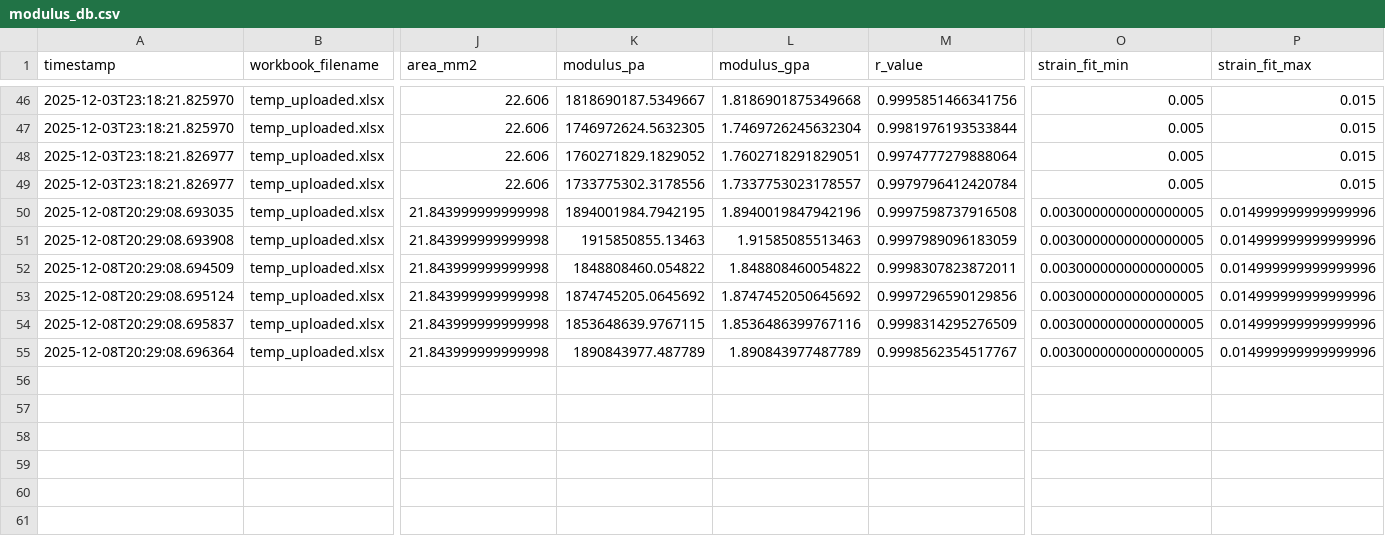
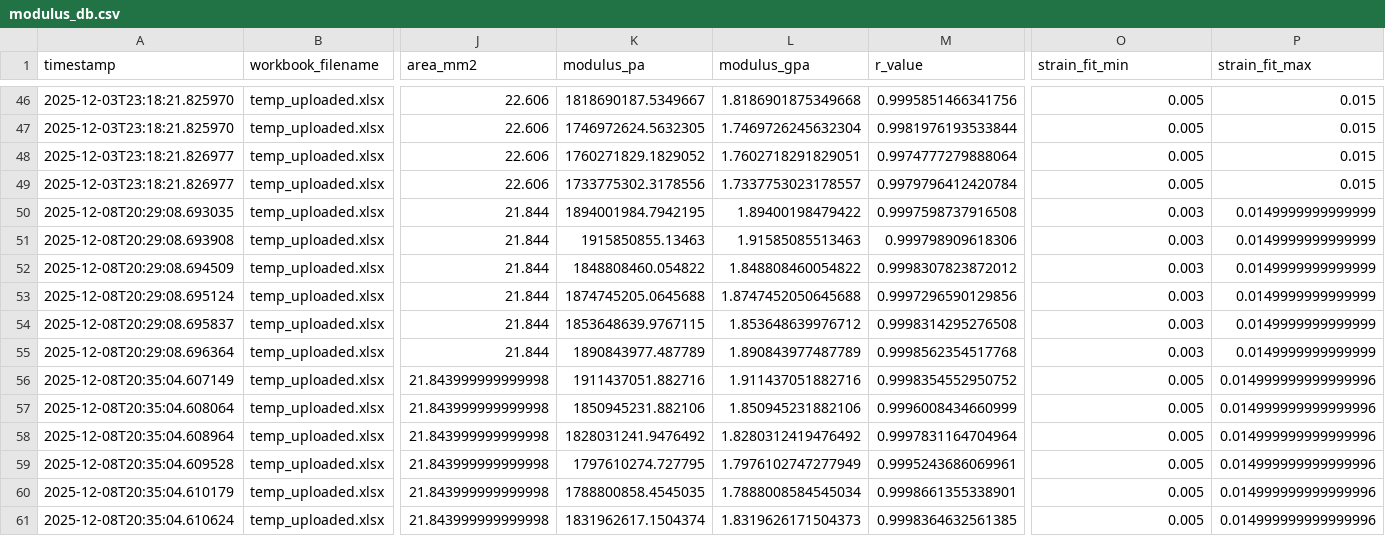
Before and after one commit to SolarSolsticee/Ericks-Python-Forge, a CSV file: modulus_db.csv, drawn as a sheet; only a part is shown, gaps mark what is left out; rows hold the shown columns only; the diff names each change by its address in the sheet, - before the commit and + after, or states it on an @@ line.

Commit message:
Update results for SR2_TR2_with_si

```diff
--- a/modulus_db.csv
+++ b/modulus_db.csv
-J50:J55 (area_mm2): 21.843999999999998
+J50:J55 (area_mm2): 21.844
-L50 (modulus_gpa): 1.8940019847942196
+L50 (modulus_gpa): 1.89400198479422
-O50:O55 (strain_fit_min): 0.0030000000000000005
+O50:O55 (strain_fit_min): 0.003
-P50:P55 (strain_fit_max): 0.014999999999999996
+P50:P55 (strain_fit_max): 0.0149999999999999
-M51 (r_value): 0.9997989096183059
+M51 (r_value): 0.999798909618306
-M52 (r_value): 0.9998307823872011
+M52 (r_value): 0.9998307823872012
-K53 (modulus_pa): 1874745205.0645692
+K53 (modulus_pa): 1874745205.0645688
-L53 (modulus_gpa): 1.8747452050645692
+L53 (modulus_gpa): 1.8747452050645688
-L54 (modulus_gpa): 1.8536486399767116
+L54 (modulus_gpa): 1.853648639976712
-M54 (r_value): 0.9998314295276509
+M54 (r_value): 0.9998314295276508
-M55 (r_value): 0.9998562354517767
+M55 (r_value): 0.9998562354517768
+row 56: 2025-12-08T20:35:04.607149 | temp_uploaded.xlsx | 21.843999999999998 | 1911437051.882716 | 1.911437051882716 | 0.9998354552950752 | 0.005 | 0.014999999999999996
+row 57: 2025-12-08T20:35:04.608064 | temp_uploaded.xlsx | 21.843999999999998 | 1850945231.882106 | 1.850945231882106 | 0.9996008434660999 | 0.005 | 0.014999999999999996
+row 58: 2025-12-08T20:35:04.608964 | temp_uploaded.xlsx | 21.843999999999998 | 1828031241.9476492 | 1.8280312419476492 | 0.9997831164704964 | 0.005 | 0.014999999999999996
+row 59: 2025-12-08T20:35:04.609528 | temp_uploaded.xlsx | 21.843999999999998 | 1797610274.727795 | 1.7976102747277949 | 0.9995243686069961 | 0.005 | 0.014999999999999996
+row 60: 2025-12-08T20:35:04.610179 | temp_uploaded.xlsx | 21.843999999999998 | 1788800858.4545035 | 1.7888008584545034 | 0.9998661355338901 | 0.005 | 0.014999999999999996
+row 61: 2025-12-08T20:35:04.610624 | temp_uploaded.xlsx | 21.843999999999998 | 1831962617.1504374 | 1.8319626171504373 | 0.9998364632561385 | 0.005 | 0.014999999999999996
```
